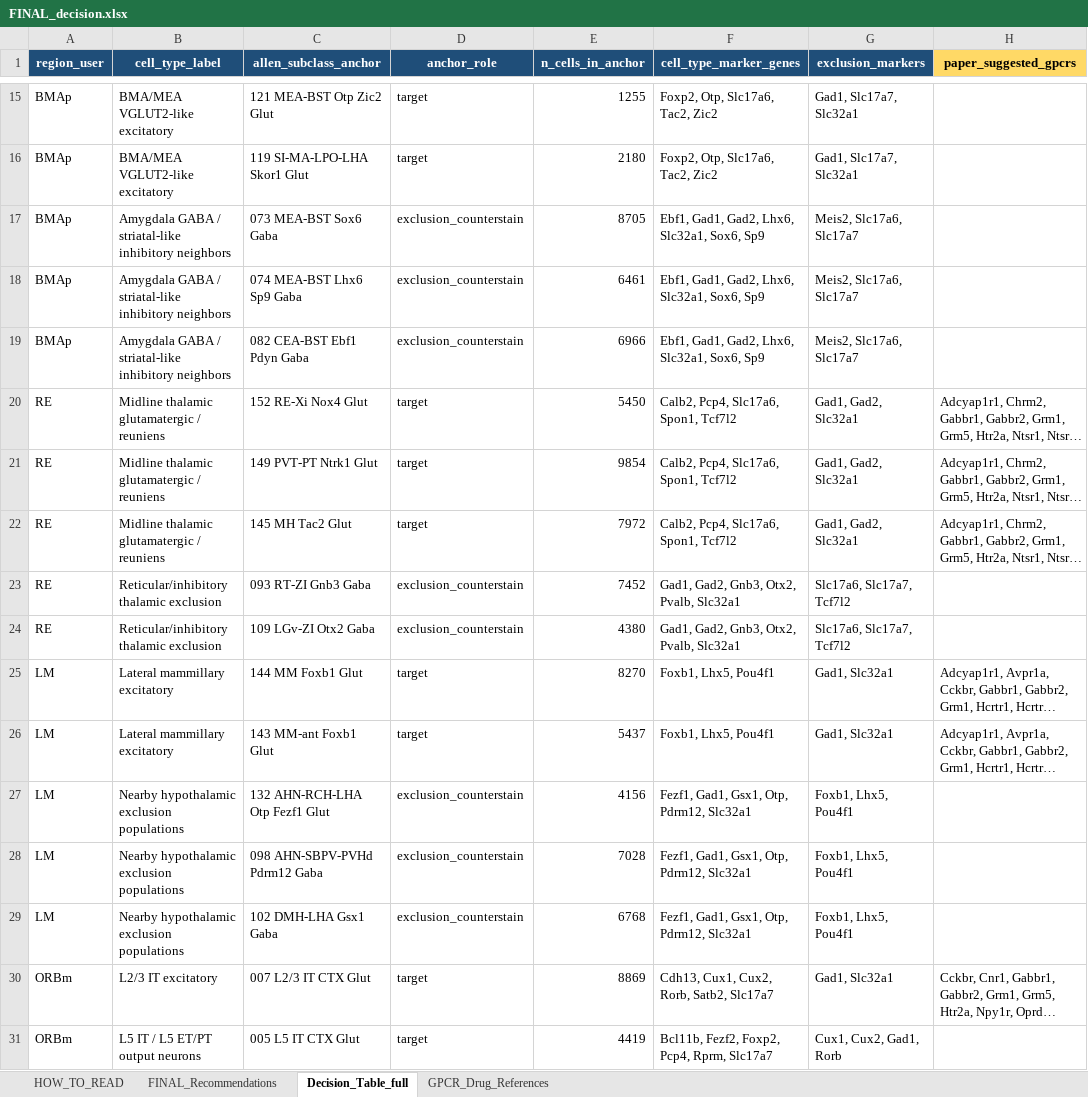
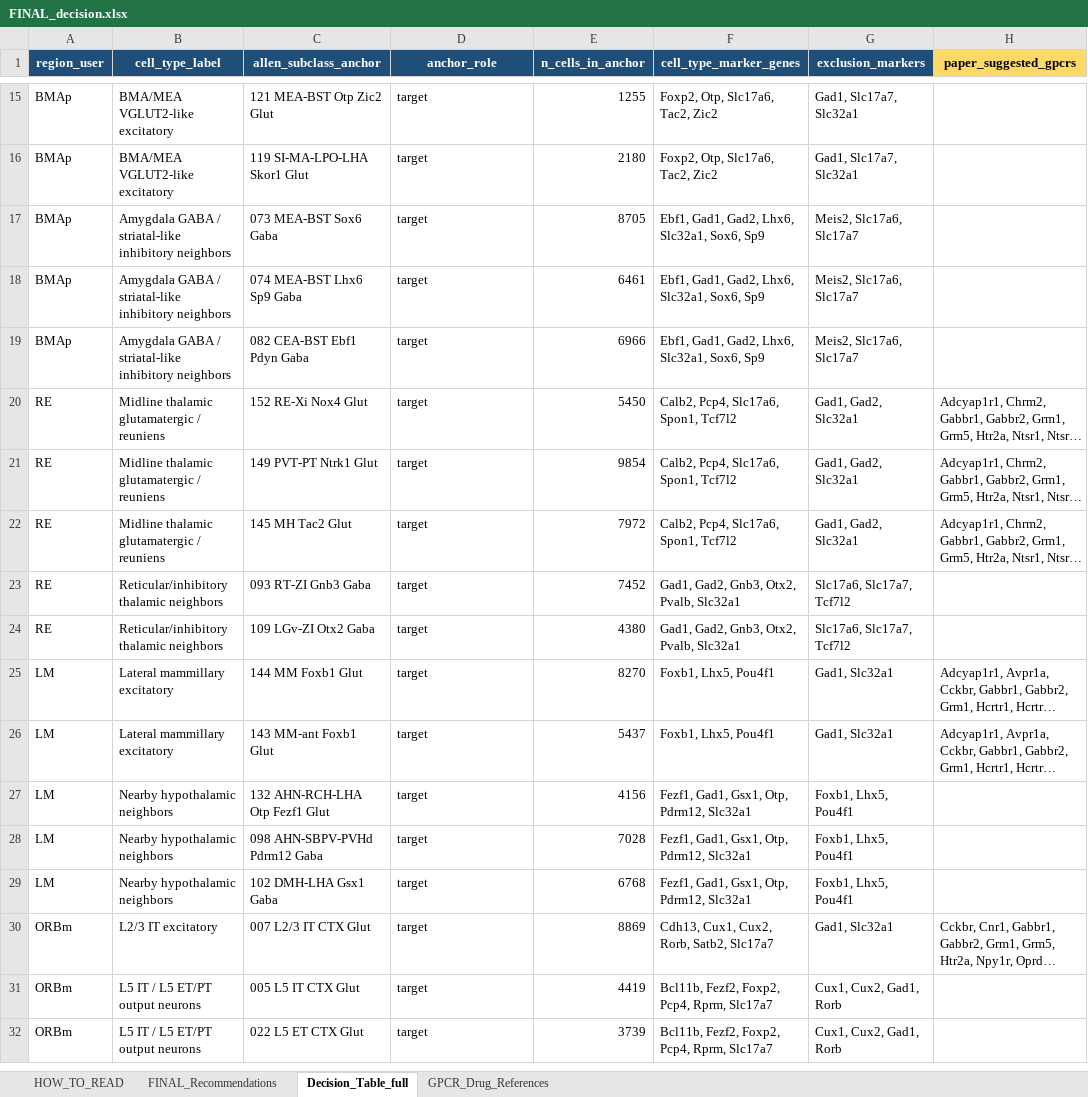
Before and after one commit to limserenahansol/Genelist_analysis_WMB, an Excel workbook: v3/outputs/FINAL_decision.xlsx, sheet Decision_Table_full, drawn as a sheet; only a part is shown, gaps mark what is left out; the shorter side is filled out with more unchanged rows; long unchanged cells end in …; values as stored, in another font and other column widths than the file's, no borders; the diff names each change by its address in the sheet, - before the commit and + after, or states it on an @@ line.

```diff
--- a/v3/outputs/FINAL_decision.xlsx (sheet Decision_Table_full)
+++ b/v3/outputs/FINAL_decision.xlsx (sheet Decision_Table_full)
-D17:D19 (anchor_role): exclusion_counterstain
+D17:D19 (anchor_role): target
-B23:B24 (cell_type_label): Reticular/inhibitory thalamic exclusion
+B23:B24 (cell_type_label): Reticular/inhibitory thalamic neighbors
-D23:D24 (anchor_role): exclusion_counterstain
+D23:D24 (anchor_role): target
-B27:B29 (cell_type_label): Nearby hypothalamic exclusion populations
+B27:B29 (cell_type_label): Nearby hypothalamic neighbors
-D27:D29 (anchor_role): exclusion_counterstain
+D27:D29 (anchor_role): target
```
Also changed, not shown: sheet FINAL_Recommendations, outputs/FINAL_decision.xlsx, 6 other files.
